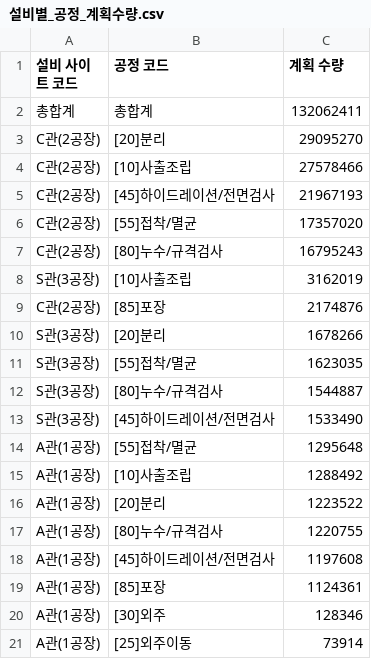
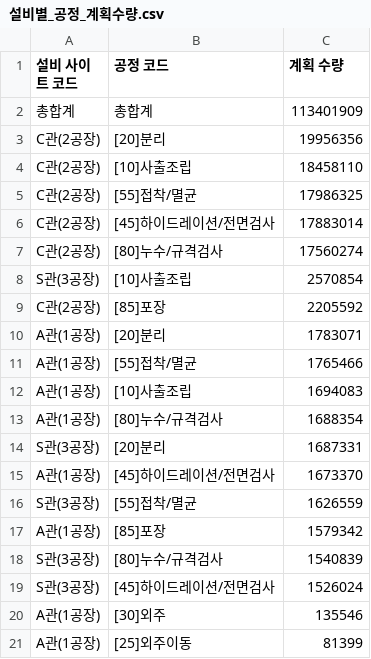
Before and after one commit to interojo-160907/s-prod-demand, a CSV file: out/설비별_공정_계획수량.csv, drawn as a sheet.

```diff
--- a/out/설비별_공정_계획수량.csv
+++ b/out/설비별_공정_계획수량.csv
@@ -1,21 +1,21 @@
 설비 사이트 코드,공정 코드,계획 수량
-총합계,총합계,132062411
-C관(2공장),[20]분리,29095270
-C관(2공장),[10]사출조립,27578466
-C관(2공장),[45]하이드레이션/전면검사,21967193
-C관(2공장),[55]접착/멸균,17357020
-C관(2공장),[80]누수/규격검사,16795243
-S관(3공장),[10]사출조립,3162019
-C관(2공장),[85]포장,2174876
-S관(3공장),[20]분리,1678266
-S관(3공장),[55]접착/멸균,1623035
-S관(3공장),[80]누수/규격검사,1544887
-S관(3공장),[45]하이드레이션/전면검사,1533490
-A관(1공장),[55]접착/멸균,1295648
-A관(1공장),[10]사출조립,1288492
-A관(1공장),[20]분리,1223522
-A관(1공장),[80]누수/규격검사,1220755
-A관(1공장),[45]하이드레이션/전면검사,1197608
-A관(1공장),[85]포장,1124361
-A관(1공장),[30]외주,128346
-A관(1공장),[25]외주이동,73914
+총합계,총합계,113401909
+C관(2공장),[20]분리,19956356
+C관(2공장),[10]사출조립,18458110
+C관(2공장),[55]접착/멸균,17986325
+C관(2공장),[45]하이드레이션/전면검사,17883014
+C관(2공장),[80]누수/규격검사,17560274
+S관(3공장),[10]사출조립,2570854
+C관(2공장),[85]포장,2205592
+A관(1공장),[20]분리,1783071
+A관(1공장),[55]접착/멸균,1765466
+A관(1공장),[10]사출조립,1694083
+A관(1공장),[80]누수/규격검사,1688354
+S관(3공장),[20]분리,1687331
+A관(1공장),[45]하이드레이션/전면검사,1673370
+S관(3공장),[55]접착/멸균,1626559
+A관(1공장),[85]포장,1579342
+S관(3공장),[80]누수/규격검사,1540839
+S관(3공장),[45]하이드레이션/전면검사,1526024
+A관(1공장),[30]외주,135546
+A관(1공장),[25]외주이동,81399
```
Also changed, not shown: out/생산실적_공정별_일별양품.csv, out/설비별_공정_제품코드_최소목표일.csv, 5 other files.
